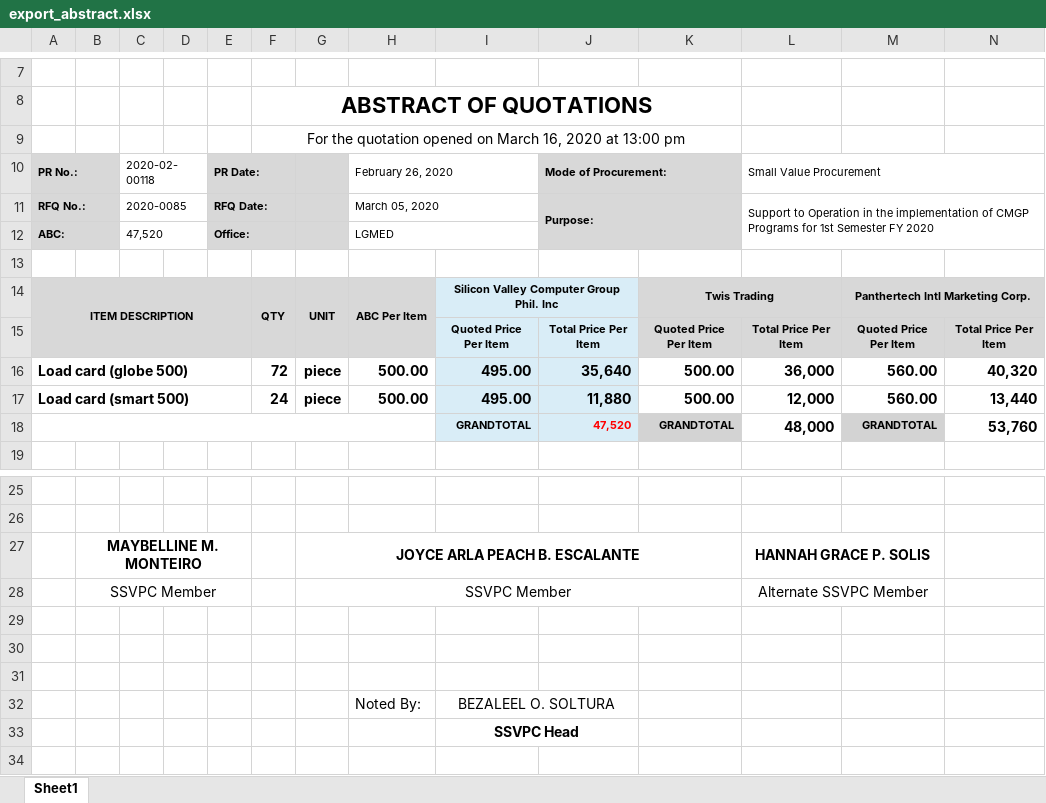
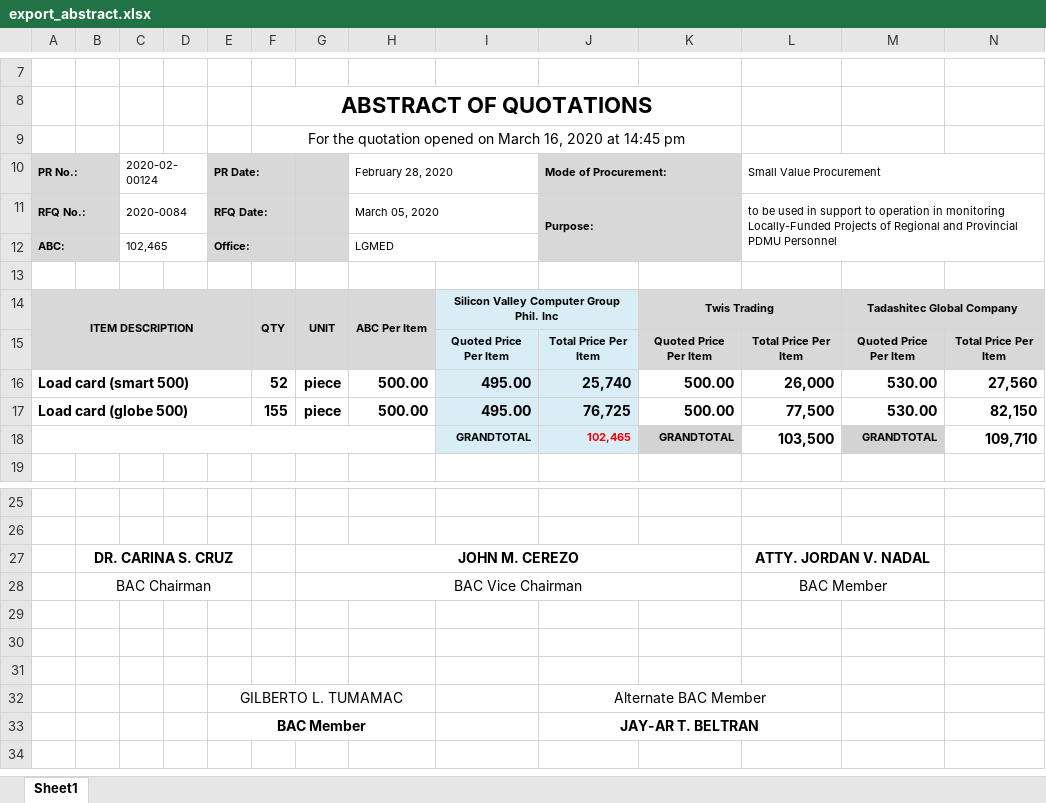
Before and after one commit to princezhian19/fas2020, an Excel workbook: export_abstract.xlsx, sheet Sheet1, drawn as a sheet; only a part is shown, gaps mark what is left out; values as stored, in another font and other column widths than the file's, no borders; charts and pictures not drawn; removed rows and columns are numbered as before the commit, all else as after; the diff names each change by its address in the sheet, - before the commit and + after, or states it on an @@ line.

```diff
--- a/export_abstract.xlsx (sheet Sheet1)
+++ b/export_abstract.xlsx (sheet Sheet1)
-F9: …2020 at 13:00 pm
+F9: …2020 at 14:45 pm
-C10: 2020-02-00118
+C10: 2020-02-00124
-H10: February 26, 2020
+H10: February 28, 2020
-C11: 2020-0085
+C11: 2020-0084
-L11: Support to Operation in the implementation of CMGP Programs for 1st Semester FY 2020
+L11: to be used in support to operation in monitoring Locally-Funded Projects of Regional and Provincial PDMU Personnel
-C12: 47,520
+C12: 102,465
-M14: Panthertech Intl Marketing Corp.
+M14: Tadashitec Global Company
-row 16: Load card (globe 500) |  |  |  |  | 72 | piece | 500.00 | 495.00 | 35,640 | 500.00 | 36,000 | 560.00 | 40,320
-F16: 24
+F16: 52
-J16: 11,880
+J16: 25,740
-L16: 12,000
+L16: 26,000
-M16: 560.00
+M16: 530.00
-N16: 13,440
+N16: 27,560
-row 18:  |  |  |  |  |  |  |  | GRANDTOTAL | 47,520 | GRANDTOTAL | 48,000 | GRANDTOTAL | 53,760
+row 17: Load card (globe 500) |  |  |  |  | 155 | piece | 500.00 | 495.00 | 76,725 | 500.00 | 77,500 | 530.00 | 82,150
+row 18:  |  |  |  |  |  |  |  | GRANDTOTAL | 102,465 | GRANDTOTAL | 103,500 | GRANDTOTAL | 109,710
-row 27:  | MAYBELLINE M. MONTEIRO |  |  |  |  | JOYCE ARLA PEACH B. ESCALANTE |  |  |  |  | HANNAH GRACE P. SOLIS
-row 28:  | SSVPC Member |  |  |  |  | SSVPC Member |  |  |  |  | Alternate SSVPC Member
+row 27:  | DR. CARINA S. CRUZ |  |  |  |  | JOHN M. CEREZO |  |  |  |  | ATTY. JORDAN V. NADAL
+row 28:  | BAC Chairman |  |  |  |  | BAC Vice Chairman |  |  |  |  | BAC Member
-row 32:  |  |  |  |  |  |  | Noted By: | BEZALEEL O. SOLTURA
-row 33:  |  |  |  |  |  |  |  | SSVPC Head
+row 32:  |  |  |  | GILBERTO L. TUMAMAC |  |  |  |  | Alternate BAC Member
+row 33:  |  |  |  | BAC Member |  |  |  |  | JAY-AR T. BELTRAN
```
Also changed, not shown: export_ors.xlsx, export_po.xlsx, 17 other files.
